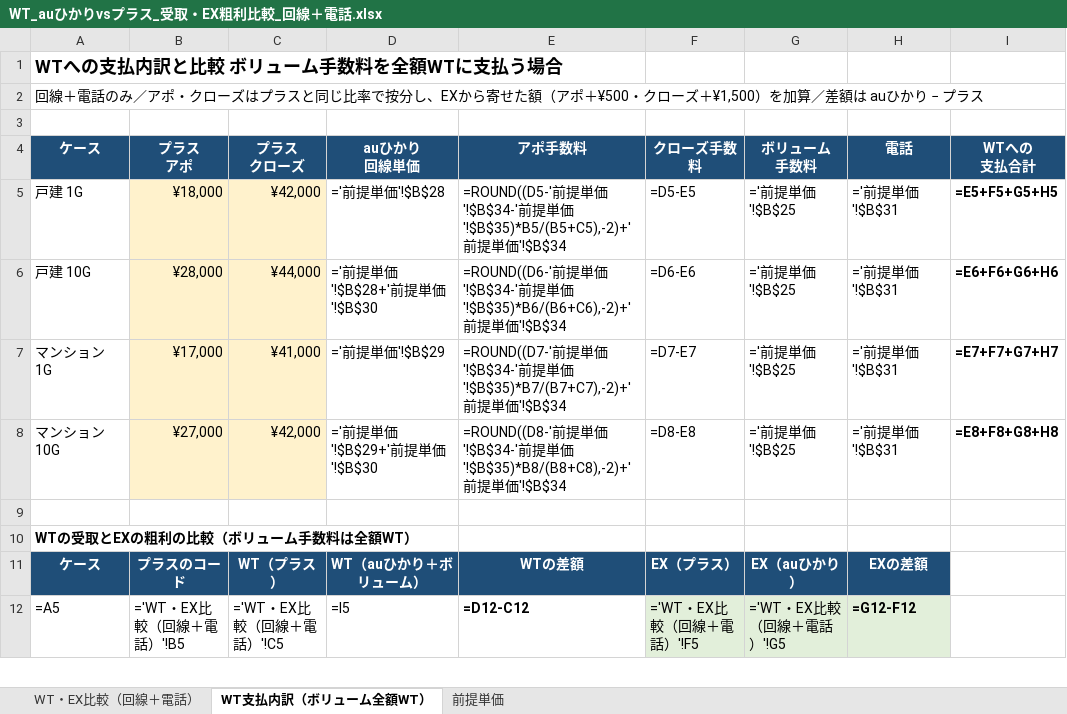
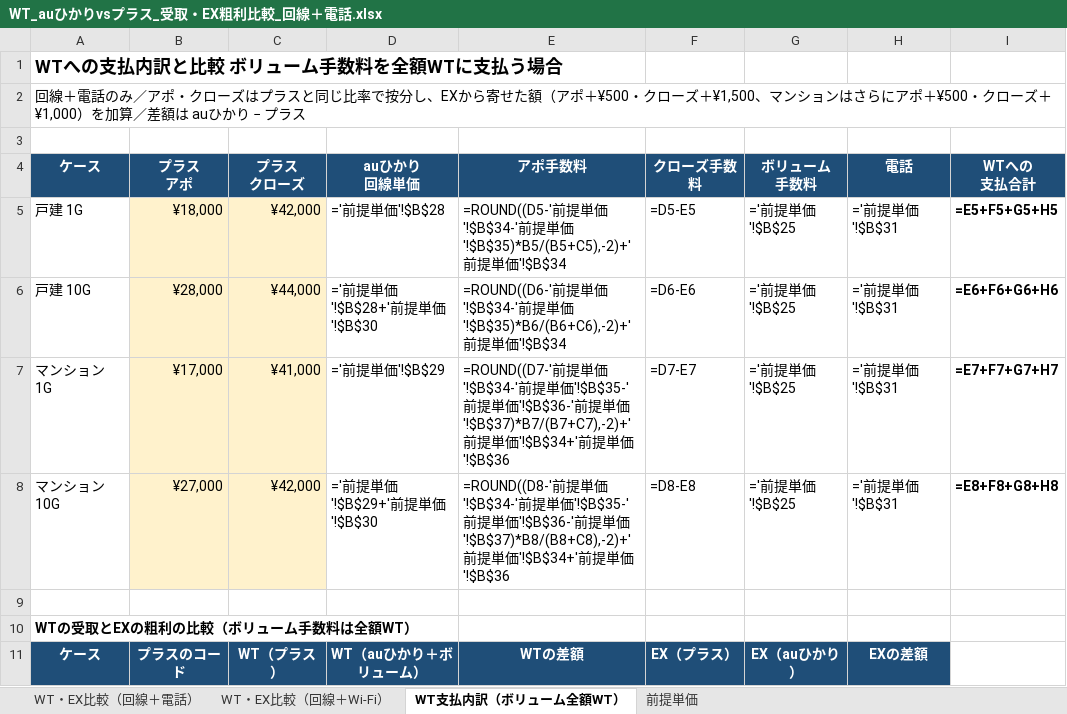
Before and after one commit to skikuchi-hub/cursor-, an Excel workbook: 【auひかり】SOFIvsLiberte/WT_auひかりvsプラス_受取・EX粗利比較_回線＋電話.xlsx, sheet WT支払内訳（ボリューム全額WT）, drawn as a sheet; only a part is shown; the shorter side is filled out with more unchanged rows; values as stored, in another font and other column widths than the file's, no borders; formulas without a stored value are shown as written; the diff names each change by its address in the sheet, - before the commit and + after, or states it on an @@ line.

```diff
--- a/【auひかり】SOFIvsLiberte/WT_auひかりvsプラス_受取・EX粗利比較_回線＋電話.xlsx (sheet WT支払内訳（ボリューム全額WT）)
+++ b/【auひかり】SOFIvsLiberte/WT_auひかりvsプラス_受取・EX粗利比較_回線＋電話.xlsx (sheet WT支払内訳（ボリューム全額WT）)
+sheet tab: WT・EX比較（回線＋Wi-Fi）
-A2 (ケース): …ーズ＋¥1,500）を加算…
+A2 (ケース): …ーズ＋¥1,500、マンションはさらにアポ＋¥500・クローズ＋¥1,000）を加算…
-E7 (アポ手数料): …単価'!$B$35)*B7/(B7+C7),-2)+'前提単価'!$B$34
+E7 (アポ手数料): …単価'!$B$35-'前提単価'!$B$36-'前提単価'!$B$37)*B7/(B7+C7),-2)+'前提単価'!$B$34+'前提単価'!$B$36
-E8 (アポ手数料): …単価'!$B$35)*B8/(B8+C8),-2)+'前提単価'!$B$34
+E8 (アポ手数料): …単価'!$B$35-'前提単価'!$B$36-'前提単価'!$B$37)*B8/(B8+C8),-2)+'前提単価'!$B$34+'前提単価'!$B$36
```
Also changed, not shown: sheet 前提単価, sheet WT・EX比較（回線＋電話）, 2 other files.
